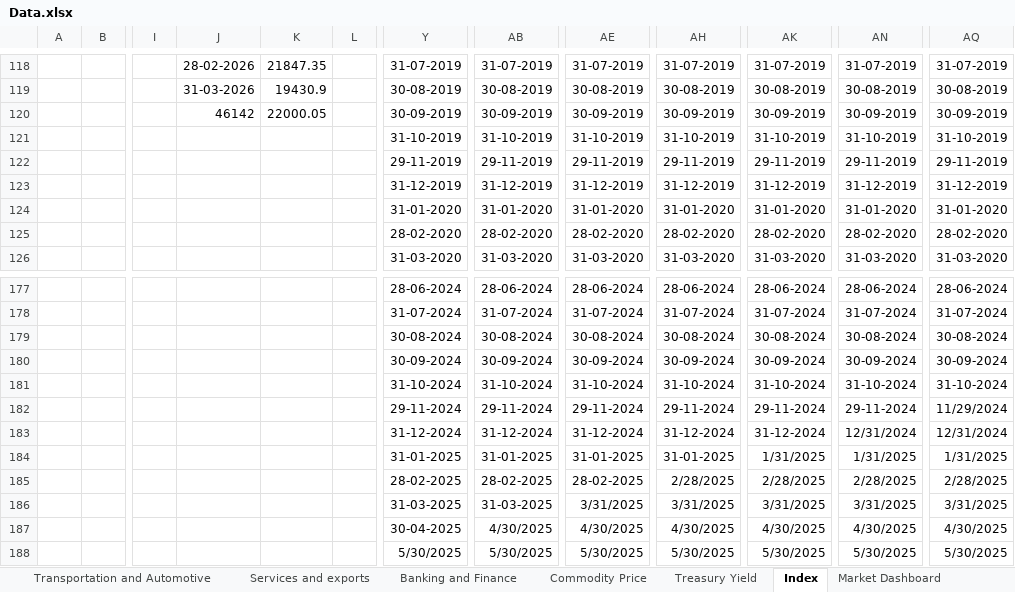
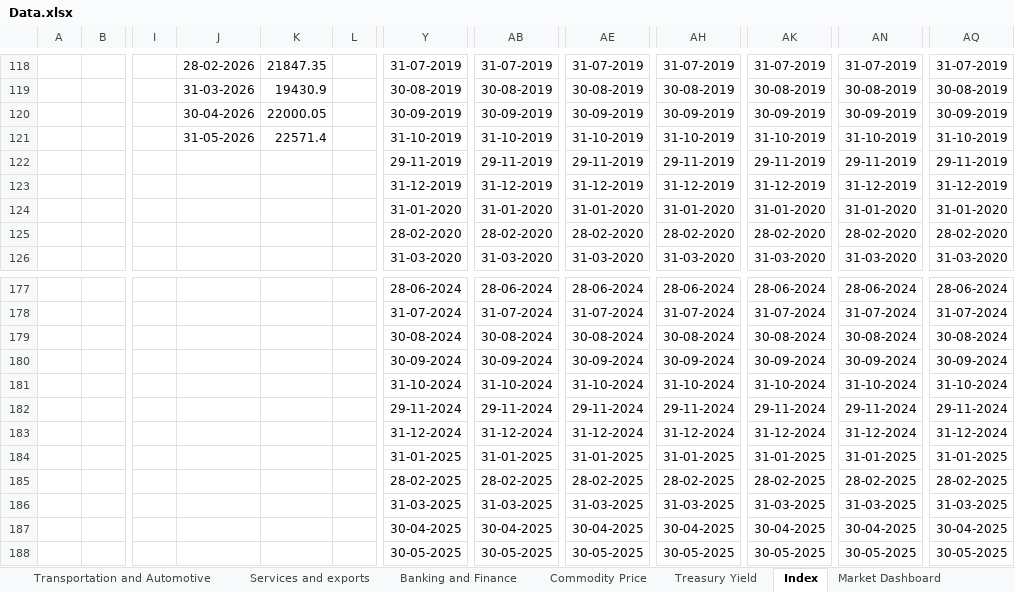
Before and after one commit to sevenalpharesearch-debug/Economic-Quarterly-Dashboard, an Excel workbook: Data.xlsx, sheet Index, drawn as a sheet; only a part is shown, gaps mark what is left out; values as stored, in another font and other column widths than the file's, no borders; the diff covers the shown part only; the diff names each change by its address in the sheet, - before the commit and + after, or states it on an @@ line.

```diff
--- a/Data.xlsx (sheet Index)
+++ b/Data.xlsx (sheet Index)
-J120: 46142
+J120: 30-04-2026
-J121: (empty)
+J121: 31-05-2026
-K121: (empty)
+K121: 22571.4
-AQ182: 11/29/2024
+AQ182: 29-11-2024
-AN183: 12/31/2024
+AN183: 31-12-2024
-AQ183: 12/31/2024
+AQ183: 31-12-2024
-AK184: 1/31/2025
+AK184: 31-01-2025
-AN184: 1/31/2025
+AN184: 31-01-2025
-AQ184: 1/31/2025
+AQ184: 31-01-2025
-AH185: 2/28/2025
+AH185: 28-02-2025
-AK185: 2/28/2025
+AK185: 28-02-2025
-AN185: 2/28/2025
+AN185: 28-02-2025
-AQ185: 2/28/2025
+AQ185: 28-02-2025
-AE186: 3/31/2025
+AE186: 31-03-2025
-AH186: 3/31/2025
+AH186: 31-03-2025
-AK186: 3/31/2025
+AK186: 31-03-2025
-AN186: 3/31/2025
+AN186: 31-03-2025
-AQ186: 3/31/2025
+AQ186: 31-03-2025
-AB187: 4/30/2025
+AB187: 30-04-2025
-AE187: 4/30/2025
+AE187: 30-04-2025
-AH187: 4/30/2025
+AH187: 30-04-2025
-AK187: 4/30/2025
+AK187: 30-04-2025
-AN187: 4/30/2025
+AN187: 30-04-2025
-AQ187: 4/30/2025
+AQ187: 30-04-2025
-Y188: 5/30/2025
+Y188: 30-05-2025
-AB188: 5/30/2025
+AB188: 30-05-2025
-AE188: 5/30/2025
+AE188: 30-05-2025
-AH188: 5/30/2025
+AH188: 30-05-2025
-AK188: 5/30/2025
+AK188: 30-05-2025
-AN188: 5/30/2025
+AN188: 30-05-2025
-AQ188: 5/30/2025
+AQ188: 30-05-2025
```
Also changed, not shown: 2 added rows, 1 removed row and 125 edited cells elsewhere in this sheet, sheet Commodity Price, sheet Industrial and Manufacturing, sheet Market Dashboard, sheet Banking and Finance, sheet Economic Indicators, sheet Services and exports, 2 more sheets, 6 other files.
